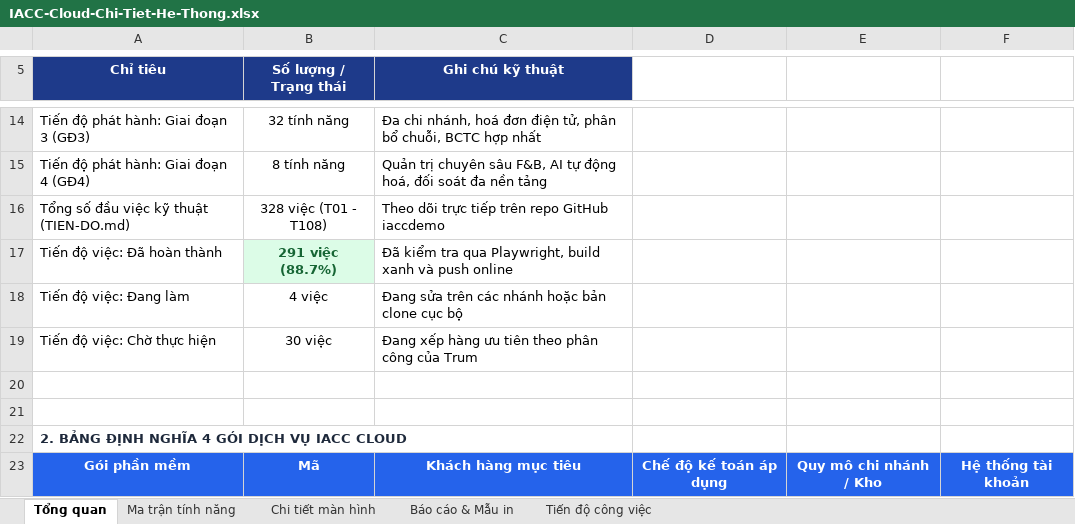
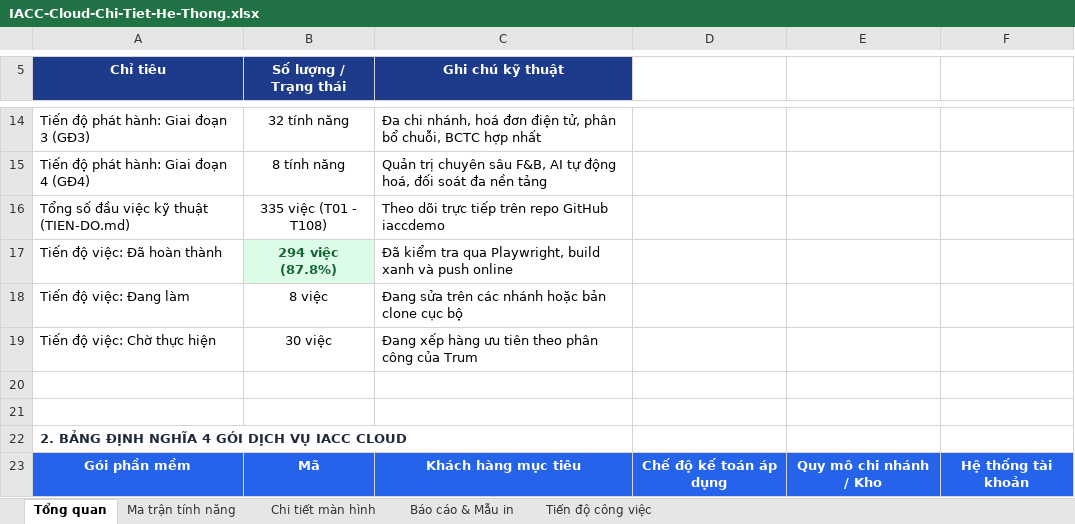
Before and after one commit to trungkhanhduong93/iaccdemo, an Excel workbook: docs/IACC-Cloud-Chi-Tiet-He-Thong.xlsx, sheet Tổng quan, drawn as a sheet; only a part is shown, gaps mark what is left out; values as stored, in another font and other column widths than the file's, no borders; the diff names each change by its address in the sheet, - before the commit and + after, or states it on an @@ line.

```diff
--- a/docs/IACC-Cloud-Chi-Tiet-He-Thong.xlsx (sheet Tổng quan)
+++ b/docs/IACC-Cloud-Chi-Tiet-He-Thong.xlsx (sheet Tổng quan)
-B16 (Số lượng / Trạng thái): 328 việc (T01 - T108)
+B16 (Số lượng / Trạng thái): 335 việc (T01 - T108)
-B17 (Số lượng / Trạng thái): 291 việc (88.7%)
+B17 (Số lượng / Trạng thái): 294 việc (87.8%)
-B18 (Số lượng / Trạng thái): 4 việc
+B18 (Số lượng / Trạng thái): 8 việc
```
Also changed, not shown: sheet Tiến độ công việc, 11 other files.
